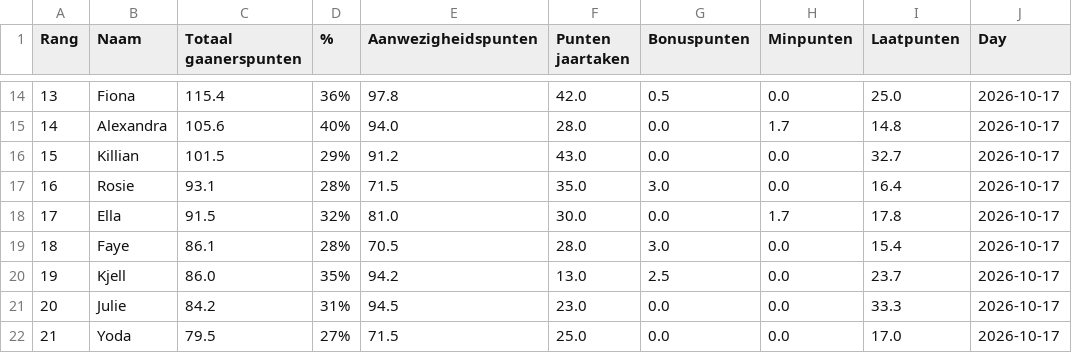
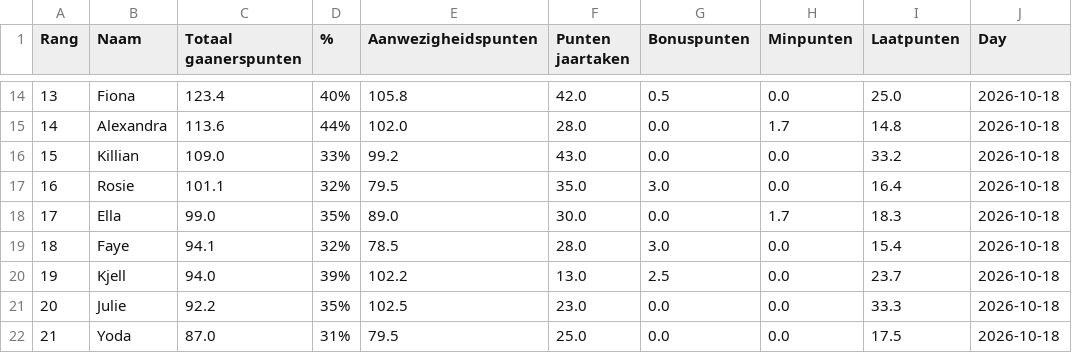
Before and after one commit to Buddidon/Gaanerslijst_tracker, a CSV file: data.csv, drawn as a sheet; only a part is shown, gaps mark what is left out; the diff covers the shown part only.

```diff
--- a/data.csv
+++ b/data.csv
@@ -14,9 +14,9 @@ Rang,Naam,Totaal gaanerspunten,% ,Aanwezigheidspunten,Punten jaartaken ,Bonuspun
-13,Fiona,115.4,36%,97.8,42.0,0.5,0.0,25.0,2026-10-17
-14,Alexandra,105.6,40%,94.0,28.0,0.0,1.7,14.8,2026-10-17
-15,Killian,101.5,29%,91.2,43.0,0.0,0.0,32.7,2026-10-17
-16,Rosie,93.1,28%,71.5,35.0,3.0,0.0,16.4,2026-10-17
-17,Ella,91.5,32%,81.0,30.0,0.0,1.7,17.8,2026-10-17
-18,Faye,86.1,28%,70.5,28.0,3.0,0.0,15.4,2026-10-17
-19,Kjell,86.0,35%,94.2,13.0,2.5,0.0,23.7,2026-10-17
-20,Julie,84.2,31%,94.5,23.0,0.0,0.0,33.3,2026-10-17
-21,Yoda,79.5,27%,71.5,25.0,0.0,0.0,17.0,2026-10-17
+13,Fiona,123.4,40%,105.8,42.0,0.5,0.0,25.0,2026-10-18
+14,Alexandra,113.6,44%,102.0,28.0,0.0,1.7,14.8,2026-10-18
+15,Killian,109.0,33%,99.2,43.0,0.0,0.0,33.2,2026-10-18
+16,Rosie,101.1,32%,79.5,35.0,3.0,0.0,16.4,2026-10-18
+17,Ella,99.0,35%,89.0,30.0,0.0,1.7,18.3,2026-10-18
+18,Faye,94.1,32%,78.5,28.0,3.0,0.0,15.4,2026-10-18
+19,Kjell,94.0,39%,102.2,13.0,2.5,0.0,23.7,2026-10-18
+20,Julie,92.2,35%,102.5,23.0,0.0,0.0,33.3,2026-10-18
+21,Yoda,87.0,31%,79.5,25.0,0.0,0.0,17.5,2026-10-18
```
Also changed, not shown: 51 edited cells elsewhere in this file, history_file.csv, 1 other file.
